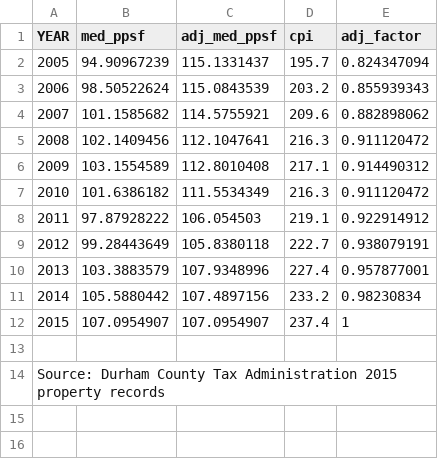
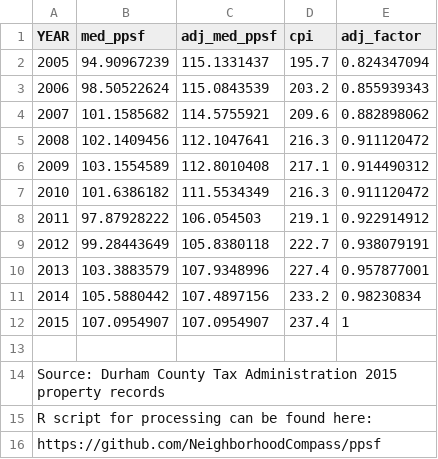
Before and after one commit to NeighborhoodCompass/ppsf, a CSV file: DurhamCounty_MedianPricePerSqFt_AllResidential_2005_2015.csv, drawn as a sheet; the diff names each change by its address in the sheet, - before the commit and + after, or states it on an @@ line.

Commit message:
url for git location added to summary

```diff
--- a/DurhamCounty_MedianPricePerSqFt_AllResidential_2005_2015.csv
+++ b/DurhamCounty_MedianPricePerSqFt_AllResidential_2005_2015.csv
+row 15: R script for processing can be found here:
+row 16: https://github.com/NeighborhoodCompass/ppsf
```
